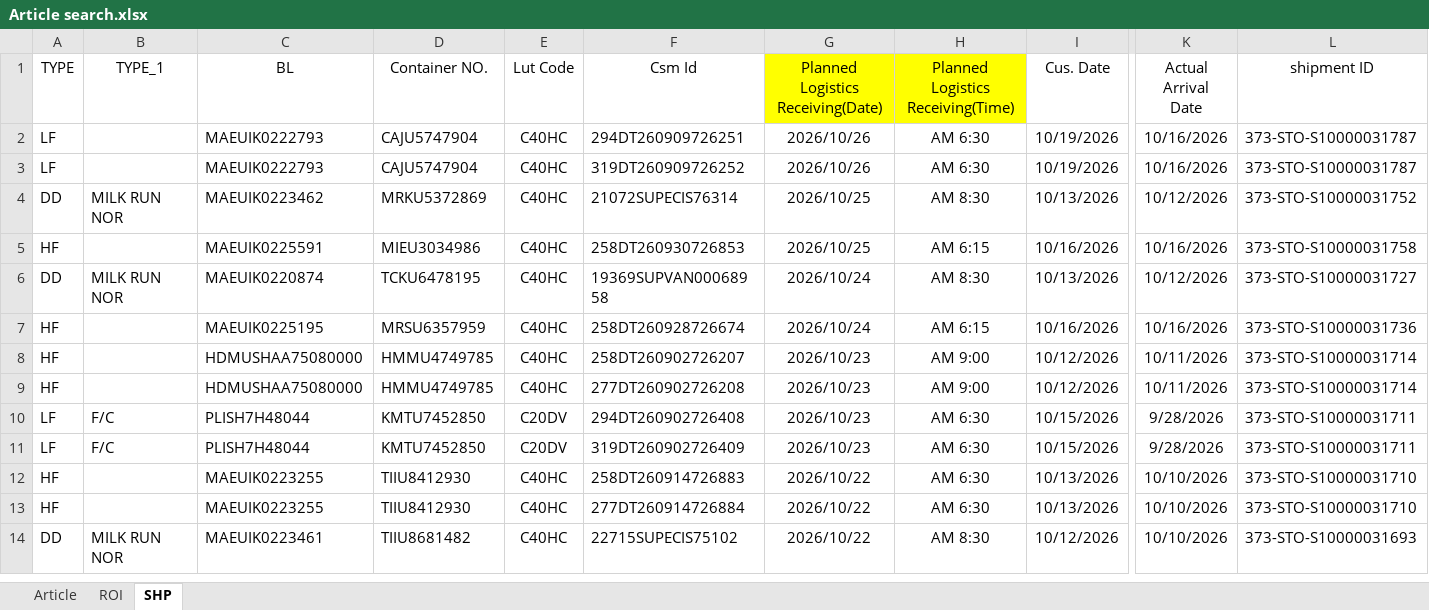
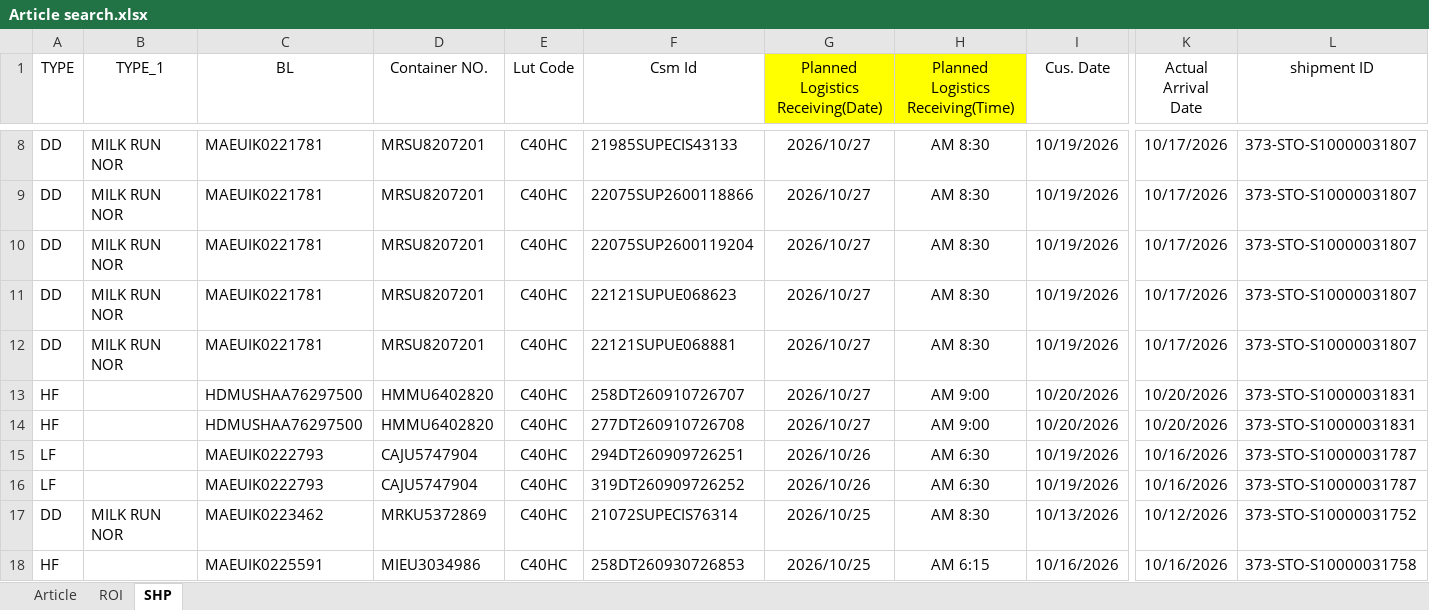
Before and after one commit to STO726/GOODS_Arrival, an Excel workbook: Article search.xlsx, sheet SHP, drawn as a sheet; only a part is shown, gaps mark what is left out; the shorter side is filled out with more unchanged rows; values as stored, in another font and other column widths than the file's, no borders; conditional formats and table styles not drawn; rows hold the shown columns only; the diff covers the shown part only; the diff names each change by its address in the sheet, - before the commit and + after, or states it on an @@ line.

```diff
--- a/Article search.xlsx (sheet SHP)
+++ b/Article search.xlsx (sheet SHP)
+row 8: DD | MILK RUN NOR | MAEUIK0221781 | MRSU8207201 | C40HC | 21985SUPECIS43133 | 2026/10/27 | AM 8:30 | 10/19/2026 | 10/17/2026 | 373-STO-S10000031807
+row 9: DD | MILK RUN NOR | MAEUIK0221781 | MRSU8207201 | C40HC | 22075SUP2600118866 | 2026/10/27 | AM 8:30 | 10/19/2026 | 10/17/2026 | 373-STO-S10000031807
+row 10: DD | MILK RUN NOR | MAEUIK0221781 | MRSU8207201 | C40HC | 22075SUP2600119204 | 2026/10/27 | AM 8:30 | 10/19/2026 | 10/17/2026 | 373-STO-S10000031807
+row 11: DD | MILK RUN NOR | MAEUIK0221781 | MRSU8207201 | C40HC | 22121SUPUE068623 | 2026/10/27 | AM 8:30 | 10/19/2026 | 10/17/2026 | 373-STO-S10000031807
+row 12: DD | MILK RUN NOR | MAEUIK0221781 | MRSU8207201 | C40HC | 22121SUPUE068881 | 2026/10/27 | AM 8:30 | 10/19/2026 | 10/17/2026 | 373-STO-S10000031807
+row 13: HF |  | HDMUSHAA76297500 | HMMU6402820 | C40HC | 258DT260910726707 | 2026/10/27 | AM 9:00 | 10/20/2026 | 10/20/2026 | 373-STO-S10000031831
+row 14: HF |  | HDMUSHAA76297500 | HMMU6402820 | C40HC | 277DT260910726708 | 2026/10/27 | AM 9:00 | 10/20/2026 | 10/20/2026 | 373-STO-S10000031831
```
Also changed, not shown: 14 added rows, 18 removed rows and 58 edited cells elsewhere in this sheet, sheet ROI, formulas that keep their value.
